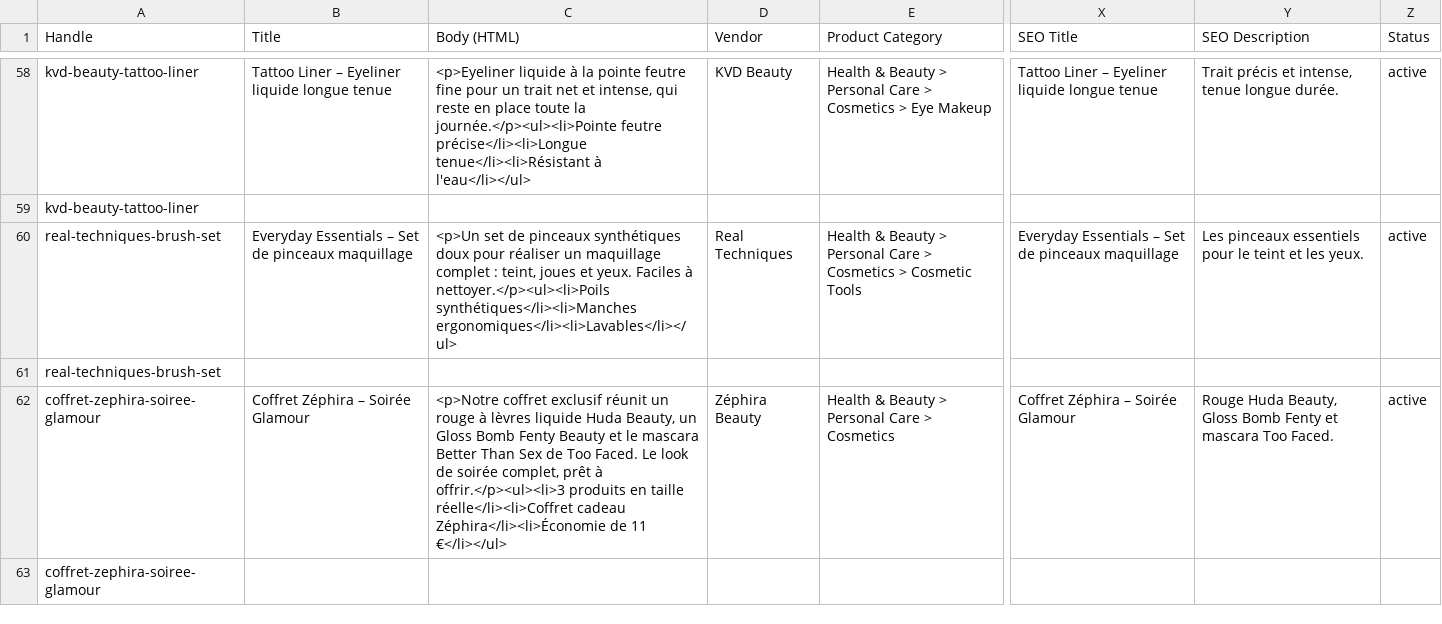
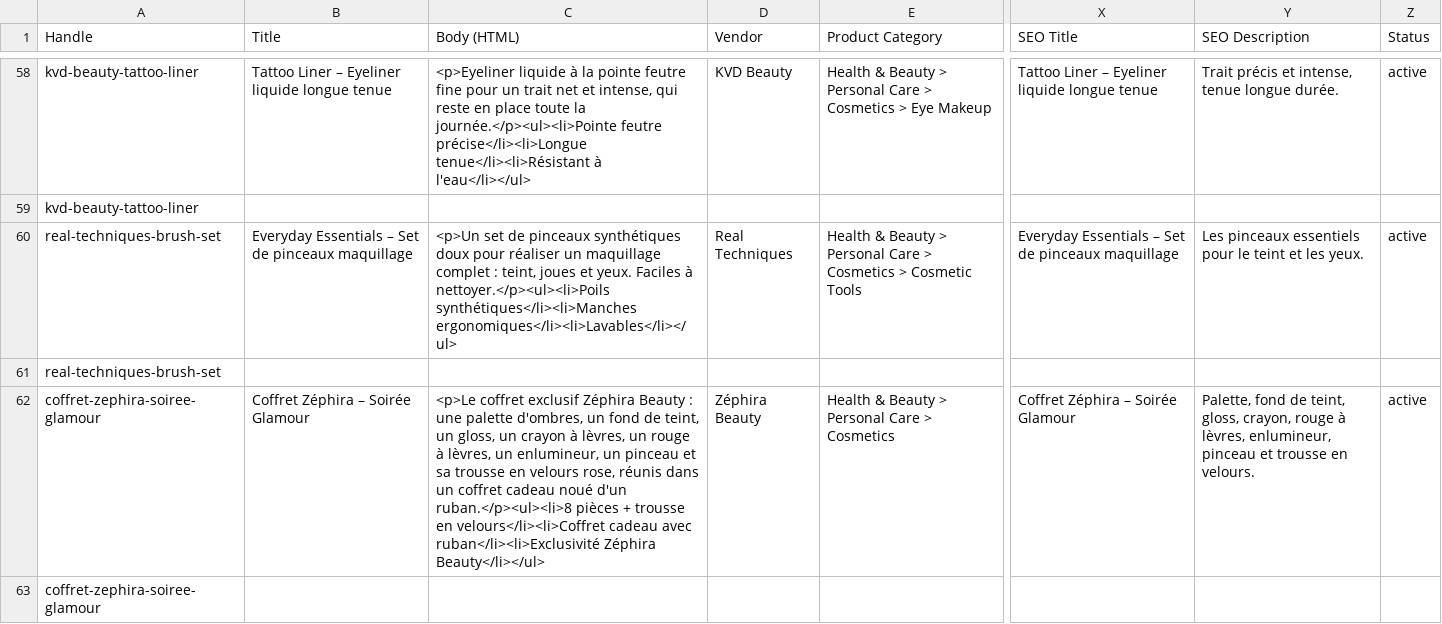
Before and after one commit to imrancoulibaly2005/zephira-beauty, a CSV file: shopify/products.csv, drawn as a sheet; only a part is shown, gaps mark what is left out; the diff names each change by its address in the sheet, - before the commit and + after, or states it on an @@ line.

```diff
--- a/shopify/products.csv
+++ b/shopify/products.csv
-C62 (Body (HTML)): <p>Notre coffret exclusif réunit un rouge à lèvres liquide Huda Beauty, un Gloss Bomb Fenty Beauty et le mascara Better Than Sex de Too Faced. Le look de soirée complet, prêt à offrir.</p><ul><li>3 produits en taille réelle</li><li>Coffret cadeau Zéphira</li><li>Économie de 11 €</li></ul>
+C62 (Body (HTML)): <p>Le coffret exclusif Zéphira Beauty : une palette d'ombres, un fond de teint, un gloss, un crayon à lèvres, un rouge à lèvres, un enlumineur, un pinceau et sa trousse en velours rose, réunis dans un coffret cadeau noué d'un ruban.</p><ul><li>8 pièces + trousse en velours</li><li>Coffret cadeau avec ruban</li><li>Exclusivité Zéphira Beauty</li></ul>
-Y62 (SEO Description): Rouge Huda Beauty, Gloss Bomb Fenty et mascara Too Faced.
+Y62 (SEO Description): Palette, fond de teint, gloss, crayon, rouge à lèvres, enlumineur, pinceau et trousse en velours.
```
Also changed, not shown: 8 other files.
